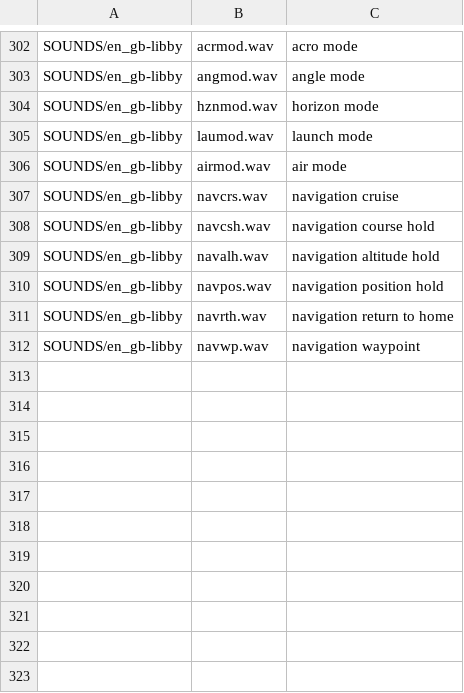
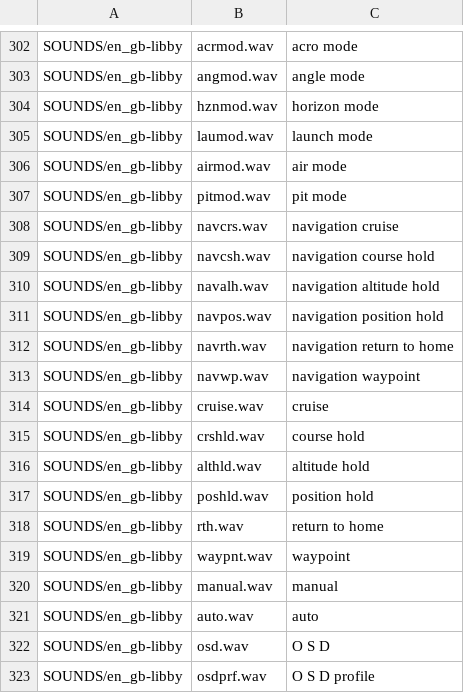
Before and after one commit to EdgeTX/edgetx-sdcard-sounds, a CSV file: voices/en-GB-Libby.csv, drawn as a sheet; only a part is shown, gaps mark what is left out.

Commit message:
Add more modes

```diff
--- a/voices/en-GB-Libby.csv
+++ b/voices/en-GB-Libby.csv
@@ -306,2 +306,3 @@ SOUNDS/en_gb-libby;laumod.wav;launch mode
 SOUNDS/en_gb-libby;airmod.wav;air mode
+SOUNDS/en_gb-libby;pitmod.wav;pit mode
 SOUNDS/en_gb-libby;navcrs.wav;navigation cruise
@@ -312 +313,11 @@ SOUNDS/en_gb-libby;navrth.wav;navigation return to home
 SOUNDS/en_gb-libby;navwp.wav;navigation waypoint
+SOUNDS/en_gb-libby;cruise.wav;cruise
+SOUNDS/en_gb-libby;crshld.wav;course hold
+SOUNDS/en_gb-libby;althld.wav;altitude hold
+SOUNDS/en_gb-libby;poshld.wav;position hold
+SOUNDS/en_gb-libby;rth.wav;return to home
+SOUNDS/en_gb-libby;waypnt.wav;waypoint
+SOUNDS/en_gb-libby;manual.wav;manual
+SOUNDS/en_gb-libby;auto.wav;auto
+SOUNDS/en_gb-libby;osd.wav;O S D
+SOUNDS/en_gb-libby;osdprf.wav;O S D profile
```
Also changed, not shown: voices/en-GB-Ryan.csv, voices/en-US.csv, 31 other files.
